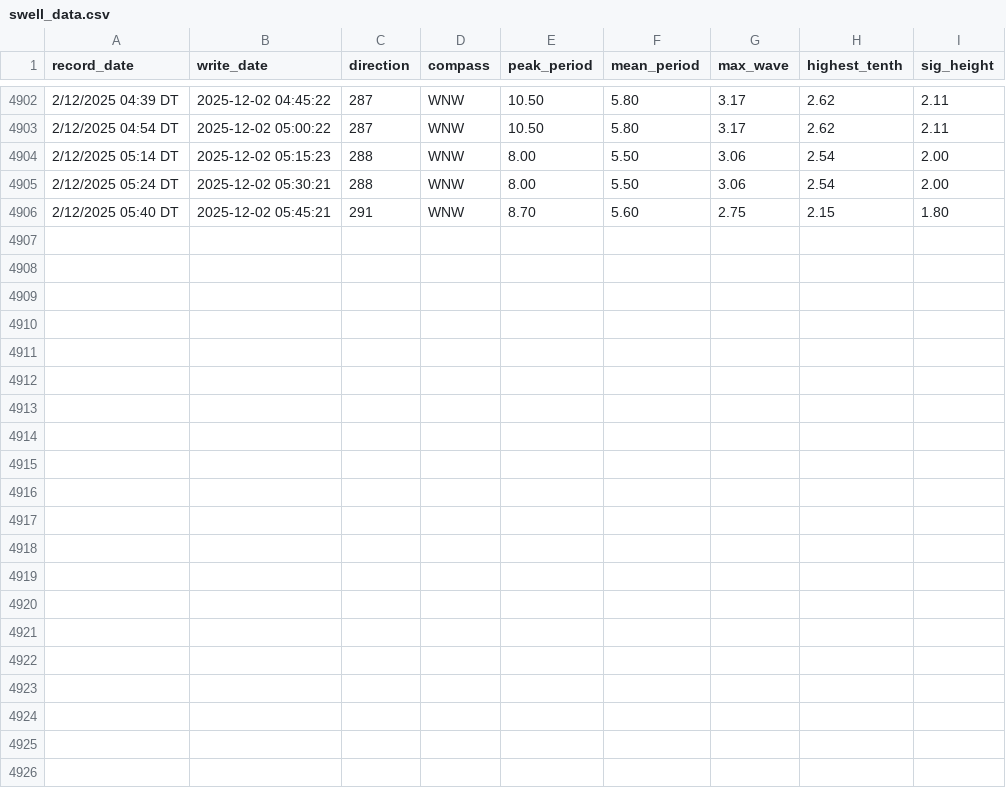
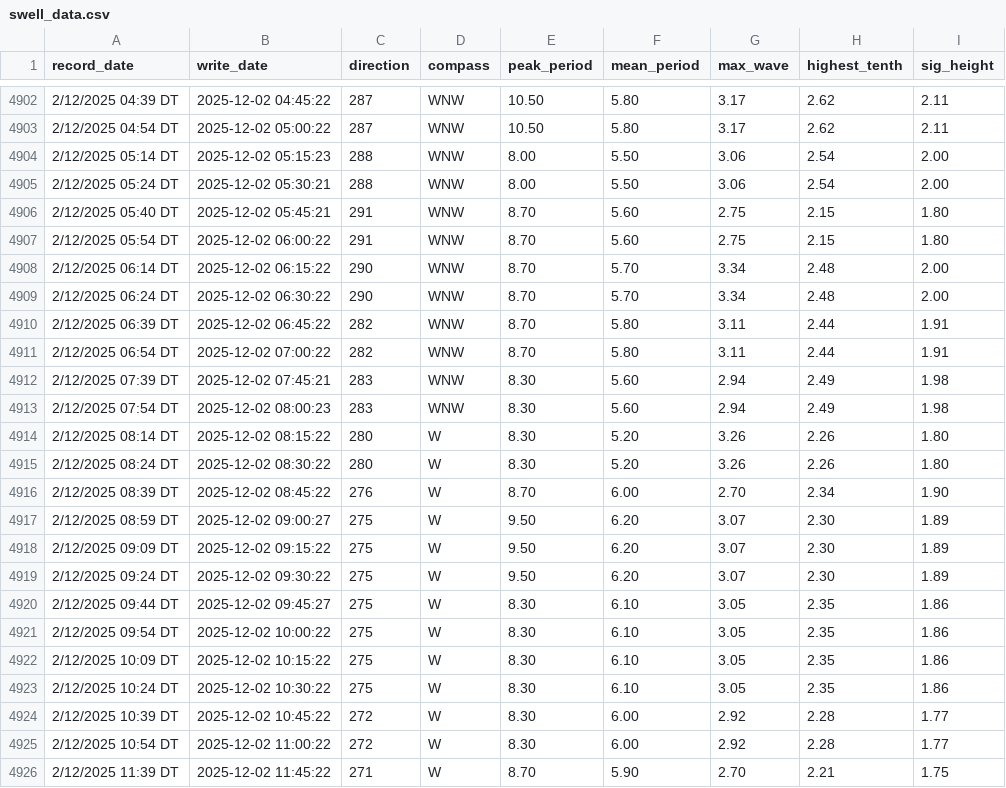
Before and after one commit to Hamish-StonyAnalytics/coastal-swell.github.io, a CSV file: swell_data.csv, drawn as a sheet; only a part is shown, gaps mark what is left out.

Commit message:
Automated data update

```diff
--- a/swell_data.csv
+++ b/swell_data.csv
@@ -4906 +4906,21 @@ record_date,write_date,direction,compass,peak_period,mean_period,max_wave,highes
 2/12/2025 05:40 DT,2025-12-02 05:45:21,291,WNW,8.70,5.60,2.75,2.15,1.80
+2/12/2025 05:54 DT,2025-12-02 06:00:22,291,WNW,8.70,5.60,2.75,2.15,1.80
+2/12/2025 06:14 DT,2025-12-02 06:15:22,290,WNW,8.70,5.70,3.34,2.48,2.00
+2/12/2025 06:24 DT,2025-12-02 06:30:22,290,WNW,8.70,5.70,3.34,2.48,2.00
+2/12/2025 06:39 DT,2025-12-02 06:45:22,282,WNW,8.70,5.80,3.11,2.44,1.91
+2/12/2025 06:54 DT,2025-12-02 07:00:22,282,WNW,8.70,5.80,3.11,2.44,1.91
+2/12/2025 07:39 DT,2025-12-02 07:45:21,283,WNW,8.30,5.60,2.94,2.49,1.98
+2/12/2025 07:54 DT,2025-12-02 08:00:23,283,WNW,8.30,5.60,2.94,2.49,1.98
+2/12/2025 08:14 DT,2025-12-02 08:15:22,280,W,8.30,5.20,3.26,2.26,1.80
+2/12/2025 08:24 DT,2025-12-02 08:30:22,280,W,8.30,5.20,3.26,2.26,1.80
+2/12/2025 08:39 DT,2025-12-02 08:45:22,276,W,8.70,6.00,2.70,2.34,1.90
+2/12/2025 08:59 DT,2025-12-02 09:00:27,275,W,9.50,6.20,3.07,2.30,1.89
+2/12/2025 09:09 DT,2025-12-02 09:15:22,275,W,9.50,6.20,3.07,2.30,1.89
+2/12/2025 09:24 DT,2025-12-02 09:30:22,275,W,9.50,6.20,3.07,2.30,1.89
+2/12/2025 09:44 DT,2025-12-02 09:45:27,275,W,8.30,6.10,3.05,2.35,1.86
+2/12/2025 09:54 DT,2025-12-02 10:00:22,275,W,8.30,6.10,3.05,2.35,1.86
+2/12/2025 10:09 DT,2025-12-02 10:15:22,275,W,8.30,6.10,3.05,2.35,1.86
+2/12/2025 10:24 DT,2025-12-02 10:30:22,275,W,8.30,6.10,3.05,2.35,1.86
+2/12/2025 10:39 DT,2025-12-02 10:45:22,272,W,8.30,6.00,2.92,2.28,1.77
+2/12/2025 10:54 DT,2025-12-02 11:00:22,272,W,8.30,6.00,2.92,2.28,1.77
+2/12/2025 11:39 DT,2025-12-02 11:45:22,271,W,8.70,5.90,2.70,2.21,1.75
```
